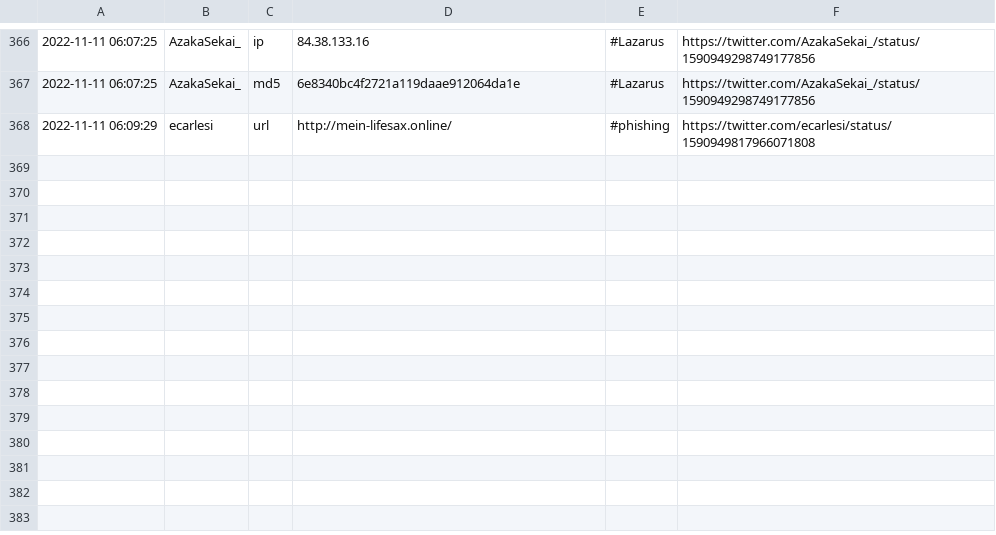
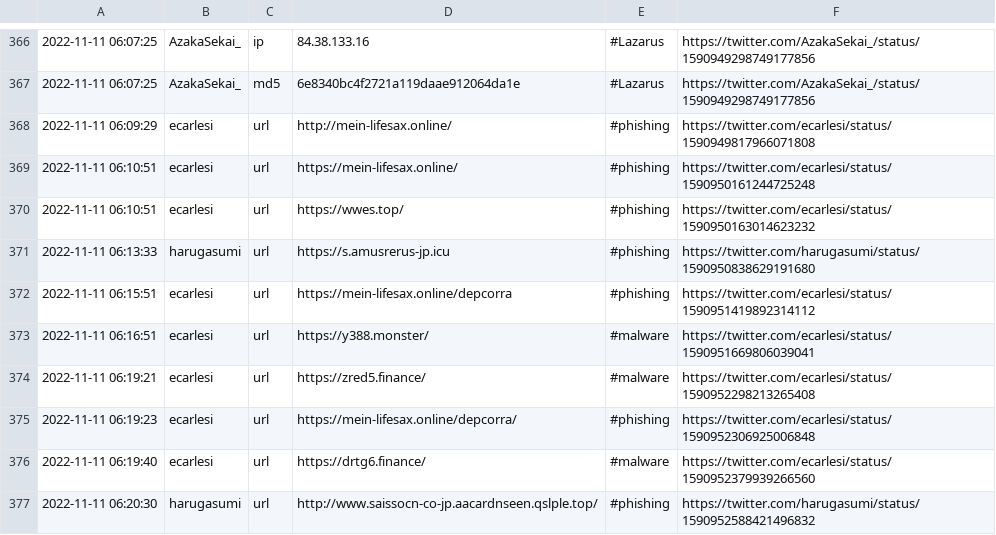
Before and after one commit to Croat79/TweetFeed, a CSV file: today.csv, drawn as a sheet; only a part is shown, gaps mark what is left out; the diff names each change by its address in the sheet, - before the commit and + after, or states it on an @@ line.

```diff
--- a/today.csv
+++ b/today.csv
+row 369: 2022-11-11 06:10:51 | ecarlesi | url | https://mein-lifesax.online/ | #phishing | https://twitter.com/ecarlesi/status/1590950161244725248
+row 370: 2022-11-11 06:10:51 | ecarlesi | url | https://wwes.top/ | #phishing | https://twitter.com/ecarlesi/status/1590950163014623232
+row 371: 2022-11-11 06:13:33 | harugasumi | url | https://s.amusrerus-jp.icu | #phishing | https://twitter.com/harugasumi/status/1590950838629191680
+row 372: 2022-11-11 06:15:51 | ecarlesi | url | https://mein-lifesax.online/depcorra | #phishing | https://twitter.com/ecarlesi/status/1590951419892314112
+row 373: 2022-11-11 06:16:51 | ecarlesi | url | https://y388.monster/ | #malware | https://twitter.com/ecarlesi/status/1590951669806039041
+row 374: 2022-11-11 06:19:21 | ecarlesi | url | https://zred5.finance/ | #malware | https://twitter.com/ecarlesi/status/1590952298213265408
+row 375: 2022-11-11 06:19:23 | ecarlesi | url | https://mein-lifesax.online/depcorra/ | #phishing | https://twitter.com/ecarlesi/status/1590952306925006848
+row 376: 2022-11-11 06:19:40 | ecarlesi | url | https://drtg6.finance/ | #malware | https://twitter.com/ecarlesi/status/1590952379939266560
+row 377: 2022-11-11 06:20:30 | harugasumi | url | http://www.saissocn-co-jp.aacardnseen.qslple.top/ | #phishing | https://twitter.com/harugasumi/status/1590952588421496832
```
Also changed, not shown: Nov_2022/20221111.csv, week.csv, 2 other files.
